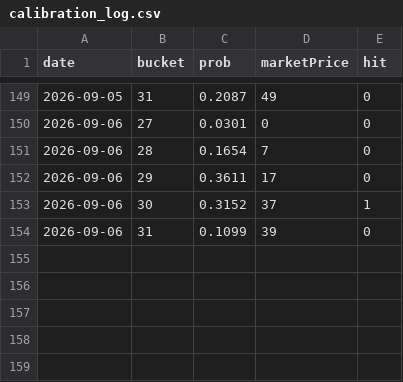
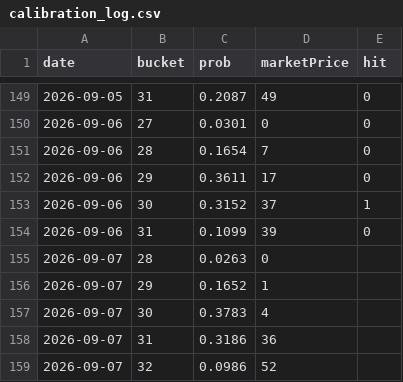
Before and after one commit to josephci/hk-weather-dashboard, a CSV file: calibration_log.csv, drawn as a sheet; only a part is shown, gaps mark what is left out; the diff names each change by its address in the sheet, - before the commit and + after, or states it on an @@ line.

```diff
--- a/calibration_log.csv
+++ b/calibration_log.csv
+row 155: 2026-09-07 | 28 | 0.0263 | 0
+row 156: 2026-09-07 | 29 | 0.1652 | 1
+row 157: 2026-09-07 | 30 | 0.3783 | 4
+row 158: 2026-09-07 | 31 | 0.3186 | 36
+row 159: 2026-09-07 | 32 | 0.0986 | 52
```
Also changed, not shown: forecast_log.csv, forecast_log_beijing.csv, 4 other files.
